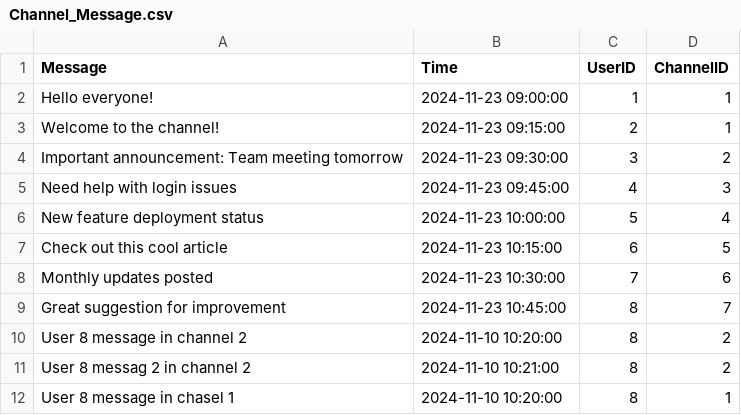
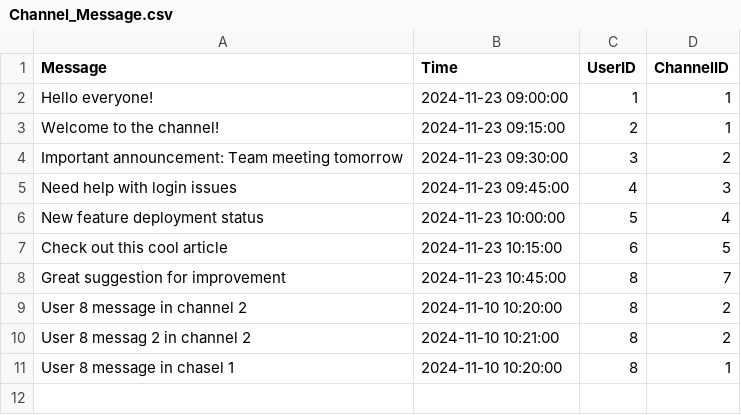
Before and after one commit to demetriusdemammos/phase_2_262, a CSV file: Channel_Message.csv, drawn as a sheet.

Commit message:
Update Channel_Message.csv

```diff
--- a/Channel_Message.csv
+++ b/Channel_Message.csv
@@ -7,3 +7,2 @@ New feature deployment status,2024-11-23 10:00:00,5,4
 Check out this cool article,2024-11-23 10:15:00,6,5
-Monthly updates posted,2024-11-23 10:30:00,7,6
 Great suggestion for improvement,2024-11-23 10:45:00,8,7
```
